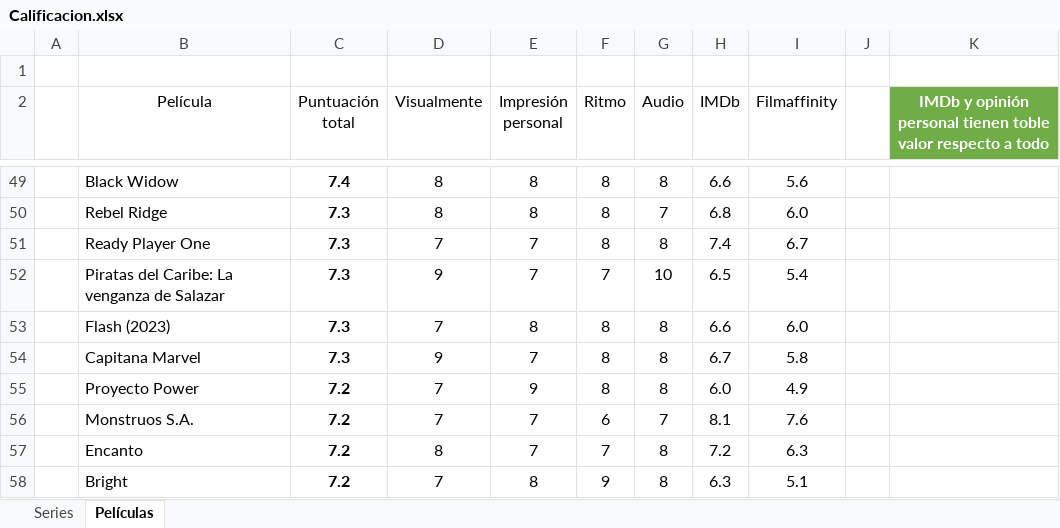
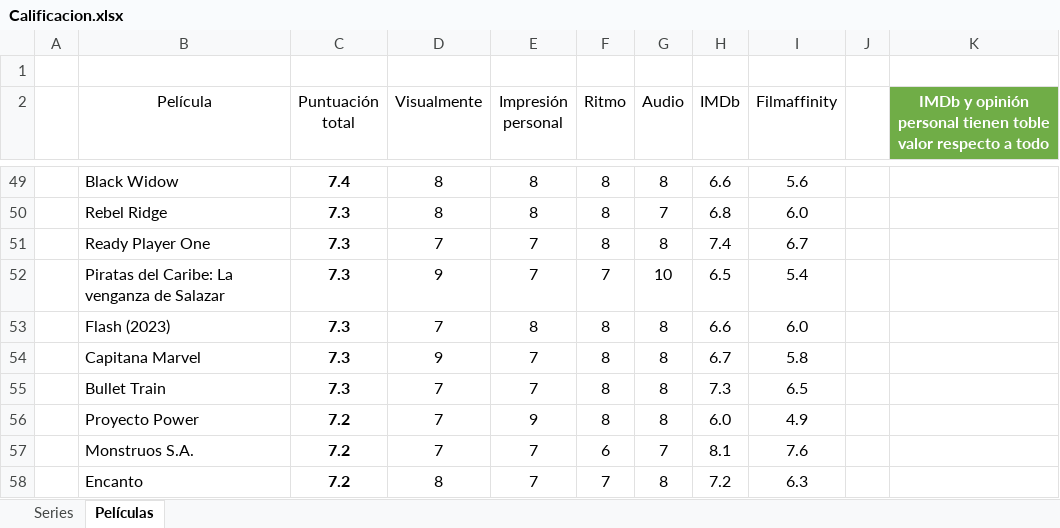
Before and after one commit to jarasa03/Calificacion-de-peliculas-y-series, an Excel workbook: Calificacion.xlsx, sheet Películas, drawn as a sheet; only a part is shown, gaps mark what is left out; the shorter side is filled out with more unchanged rows; values as stored, in another font and other column widths than the file's, no borders; table styles not drawn; the diff names each change by its address in the sheet, - before the commit and + after, or states it on an @@ line.

Commit message:
V. 125 "Bullet Train"

```diff
--- a/Calificacion.xlsx (sheet Películas)
+++ b/Calificacion.xlsx (sheet Películas)
+row 55:  | Bullet Train | 7.3 | 7 | 7 | 8 | 8 | 7.3 | 6.5
```
Also changed, not shown: 1 other file.
